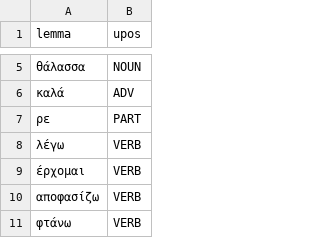
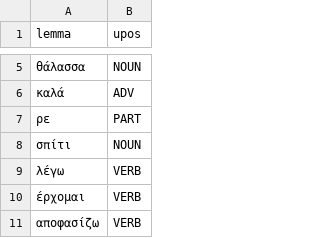
Before and after one commit to peteraflores/LanguageAppPrototype, a CSV file: known_lemmas.csv, drawn as a sheet; only a part is shown, gaps mark what is left out; the shorter side is filled out with more unchanged rows; the diff names each change by its address in the sheet, - before the commit and + after, or states it on an @@ line.

```diff
--- a/known_lemmas.csv
+++ b/known_lemmas.csv
+row 8: σπίτι | NOUN
```
Also changed, not shown: surface_lemma_lexicon.csv, 7 other files.
